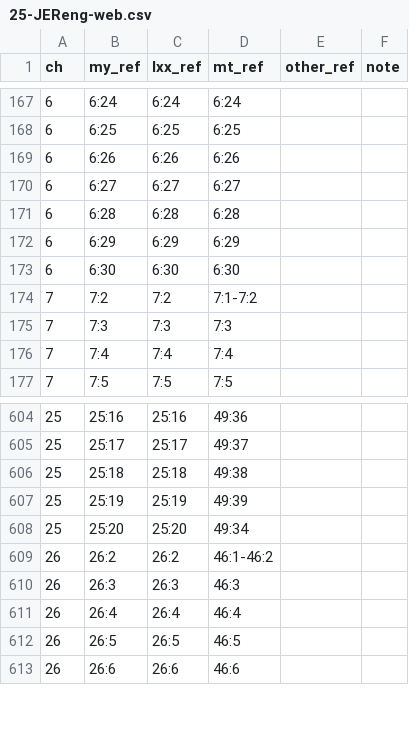
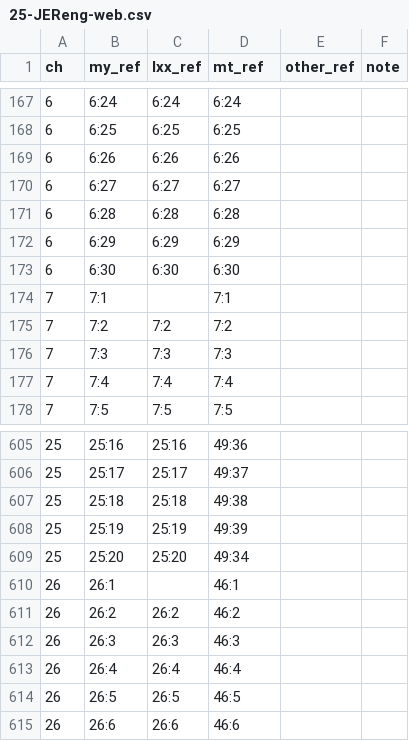
Before and after one commit to GlenPrideaux/OT_parallel, a CSV file: data/mapping/25-JEReng-web.csv, drawn as a sheet; only a part is shown, gaps mark what is left out.

```diff
--- a/data/mapping/25-JEReng-web.csv
+++ b/data/mapping/25-JEReng-web.csv
@@ -173,3 +173,4 @@ ch,my_ref,lxx_ref,mt_ref,other_ref,note
 6,6:30,6:30,6:30,,
-7,7:2,7:2,7:1-7:2,,
+7,7:1,,7:1,,
+7,7:2,7:2,7:2,,
 7,7:3,7:3,7:3,,
@@ -608,3 +609,4 @@ ch,my_ref,lxx_ref,mt_ref,other_ref,note
 25,25:20,25:20,49:34,,
-26,26:2,26:2,46:1-46:2,,
+26,26:1,,46:1,,
+26,26:2,26:2,46:2,,
 26,26:3,26:3,46:3,,
```
Also changed, not shown: data/brenton_word_subs.tsv, data/mapping/24-ISAeng-web.csv, 11 other files.
